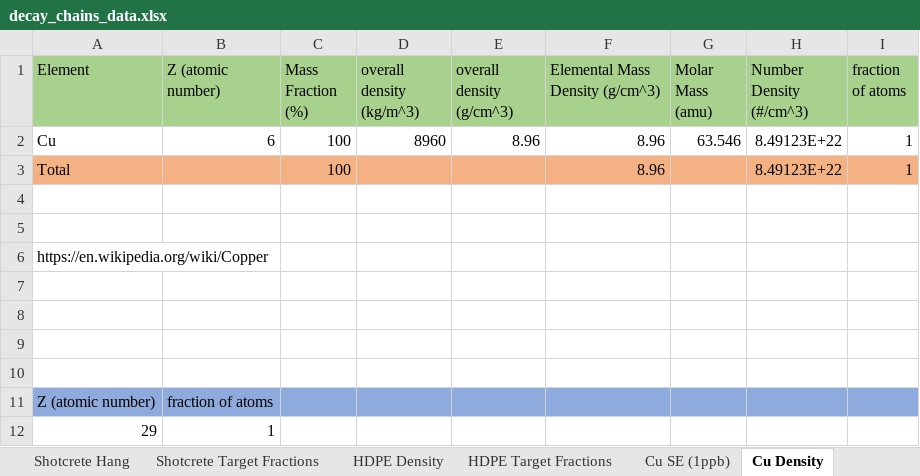
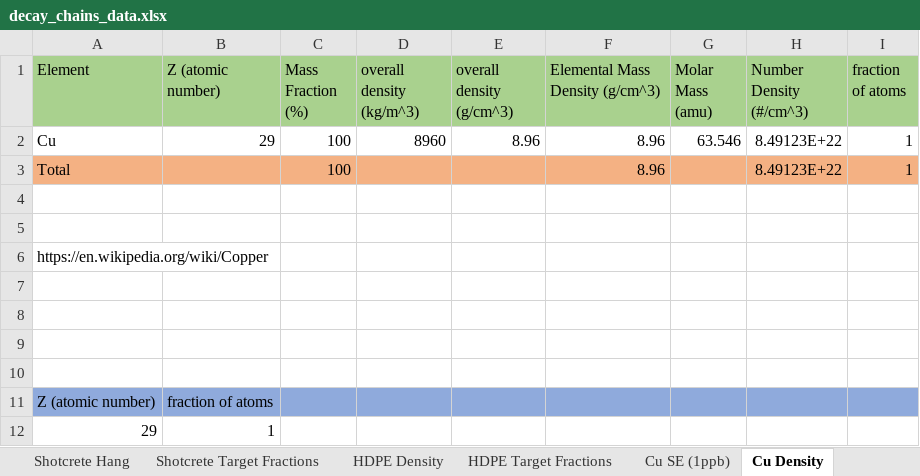
Before and after one commit to villano-lab/n-elec-scattering, an Excel workbook: 2-Flux/SOURCES/sources_running/data/raw_sources_IO/decay_chains_data.xlsx, sheet Cu Density, drawn as a sheet; values as stored, in another font and other column widths than the file's, no borders; the diff names each change by its address in the sheet, - before the commit and + after, or states it on an @@ line.

```diff
--- a/2-Flux/SOURCES/sources_running/data/raw_sources_IO/decay_chains_data.xlsx (sheet Cu Density)
+++ b/2-Flux/SOURCES/sources_running/data/raw_sources_IO/decay_chains_data.xlsx (sheet Cu Density)
-B2 (Z (atomic number)): 6
+B2 (Z (atomic number)): 29
```
Also changed, not shown: sheet HDPE Target Fractions.
